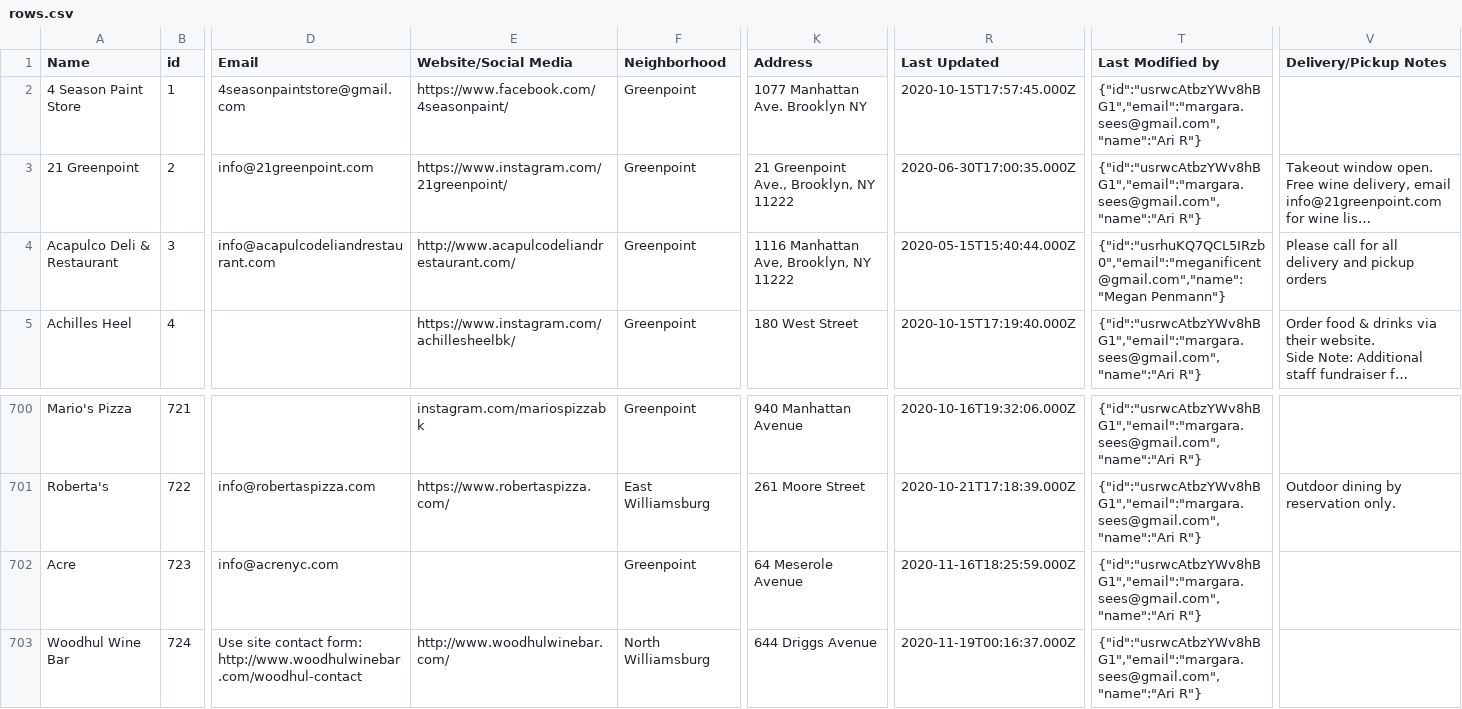
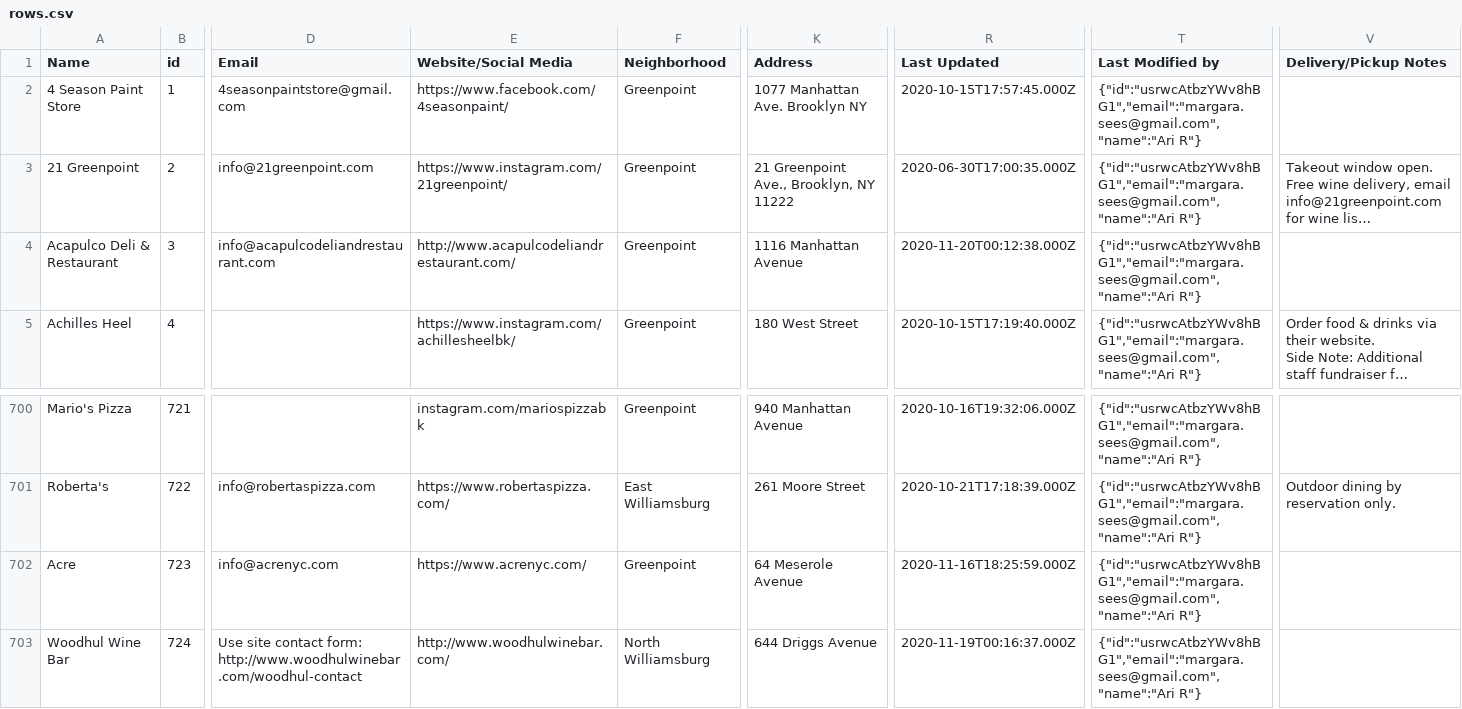
Before and after one commit to BetaNYC/open-business-directory, a CSV file: data/rows.csv, drawn as a sheet; only a part is shown, gaps mark what is left out; long unchanged cells end in …; the diff names each change by its address in the sheet, - before the commit and + after, or states it on an @@ line.

Commit message:
Update rows.csv

```diff
--- a/data/rows.csv
+++ b/data/rows.csv
-K4 (Address): 1116 Manhattan Ave, Brooklyn, NY 11222
+K4 (Address): 1116 Manhattan Avenue
-R4 (Last Updated): 2020-05-15T15:40:44.000Z
+R4 (Last Updated): 2020-11-20T00:12:38.000Z
-T4 (Last Modified by): {"id":"usrhuKQ7QCL5IRzb0","email":"meganificent@gmail.com","name":"Megan Penmann"}
+T4 (Last Modified by): {"id":"usrwcAtbzYWv8hBG1","email":"margara.sees@gmail.com","name":"Ari R"}
-V4 (Delivery/Pickup Notes): Please call for all delivery and pickup orders
+V4 (Delivery/Pickup Notes): (empty)
-E702 (Website/Social Media): (empty)
+E702 (Website/Social Media): https://www.acrenyc.com/
```
